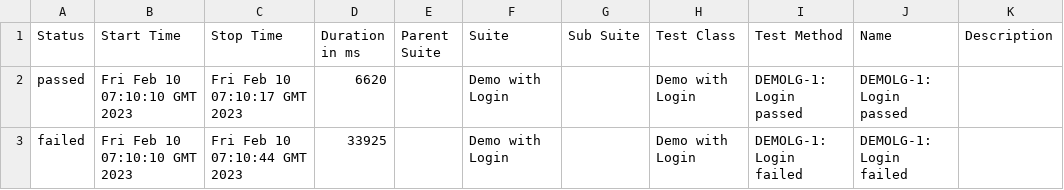
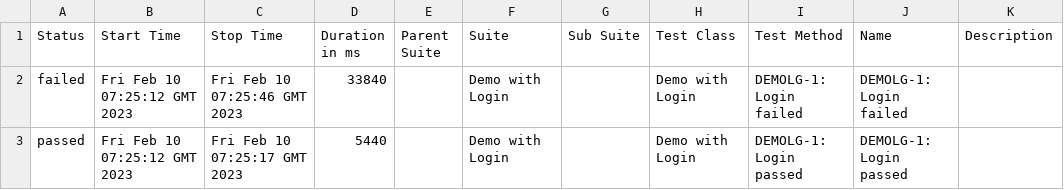
Before and after one commit to khoanhuynh-evizi/dashboard-demo, a CSV file: data/suites.csv, drawn as a sheet.

Commit message:
deploy: khoanhuynh-evizi/dashboard-demo@01bb09643e6e20a1e9f152bad1d35a91d4a79759

```diff
--- a/data/suites.csv
+++ b/data/suites.csv
@@ -1,3 +1,3 @@
 "Status","Start Time","Stop Time","Duration in ms","Parent Suite","Suite","Sub Suite","Test Class","Test Method","Name","Description"
-"passed","Fri Feb 10 07:10:10 GMT 2023","Fri Feb 10 07:10:17 GMT 2023","6620","","Demo with Login","","Demo with Login","DEMOLG-1: Login passed","DEMOLG-1: Login passed",""
-"failed","Fri Feb 10 07:10:10 GMT 2023","Fri Feb 10 07:10:44 GMT 2023","33925","","Demo with Login","","Demo with Login","DEMOLG-1: Login failed","DEMOLG-1: Login failed",""
+"failed","Fri Feb 10 07:25:12 GMT 2023","Fri Feb 10 07:25:46 GMT 2023","33840","","Demo with Login","","Demo with Login","DEMOLG-1: Login failed","DEMOLG-1: Login failed",""
+"passed","Fri Feb 10 07:25:12 GMT 2023","Fri Feb 10 07:25:17 GMT 2023","5440","","Demo with Login","","Demo with Login","DEMOLG-1: Login passed","DEMOLG-1: Login passed",""
```
Also changed, not shown: 26 other files.
